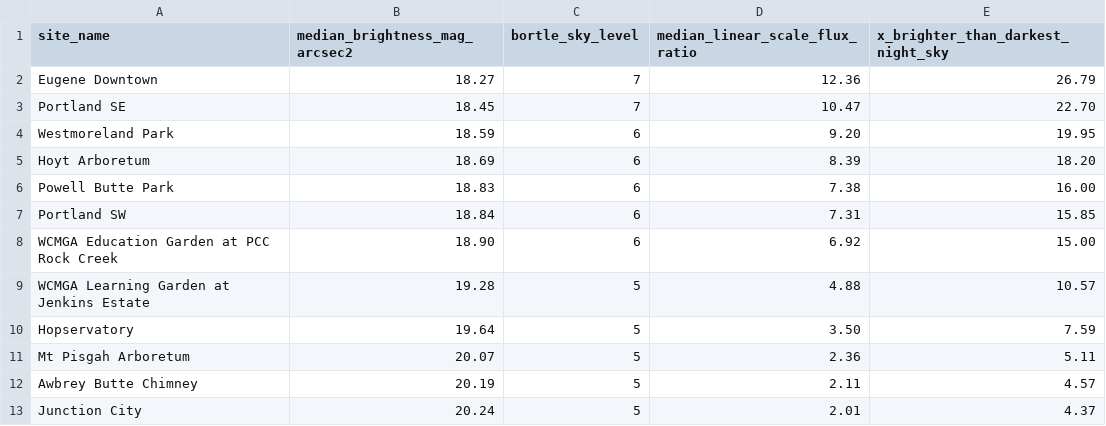
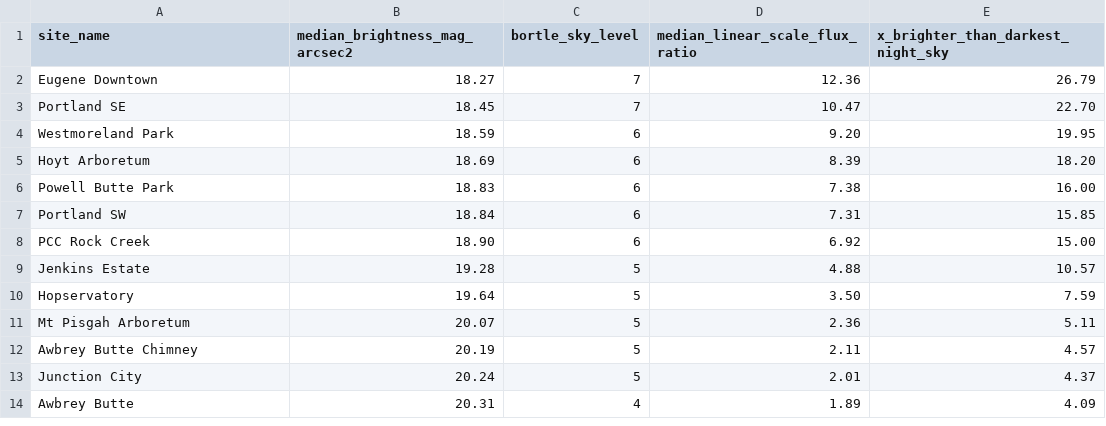
Before and after one commit to ViditAg/darksky-oregon-dashboard, a CSV file: shared/data/raw/clear_night_measurements.csv, drawn as a sheet; only a part is shown; the shorter side is filled out with more unchanged rows.

```diff
--- a/shared/data/raw/clear_night_measurements.csv
+++ b/shared/data/raw/clear_night_measurements.csv
@@ -7,4 +7,4 @@ Powell Butte Park,18.83,6,7.38,16.00
 Portland SW,18.84,6,7.31,15.85
-WCMGA Education Garden at PCC Rock Creek,18.90,6,6.92,15.00
-WCMGA Learning Garden at Jenkins Estate,19.28,5,4.88,10.57
+PCC Rock Creek,18.90,6,6.92,15.00
+Jenkins Estate,19.28,5,4.88,10.57
 Hopservatory,19.64,5,3.50,7.59
```
Also changed, not shown: shared/data/raw/cloud_coverage.csv, shared/data/raw/cloudy_night_measurements.csv, 29 other files.
